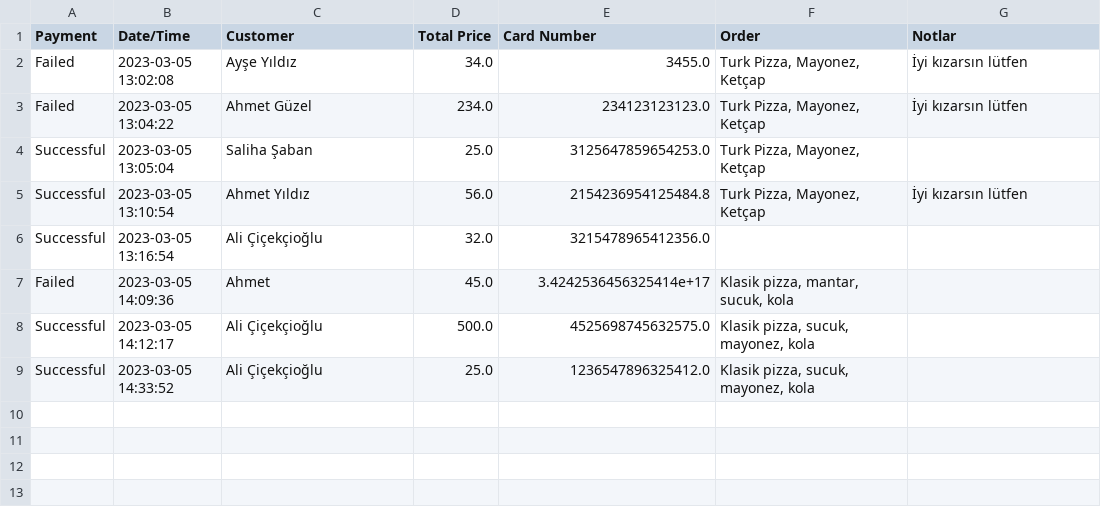
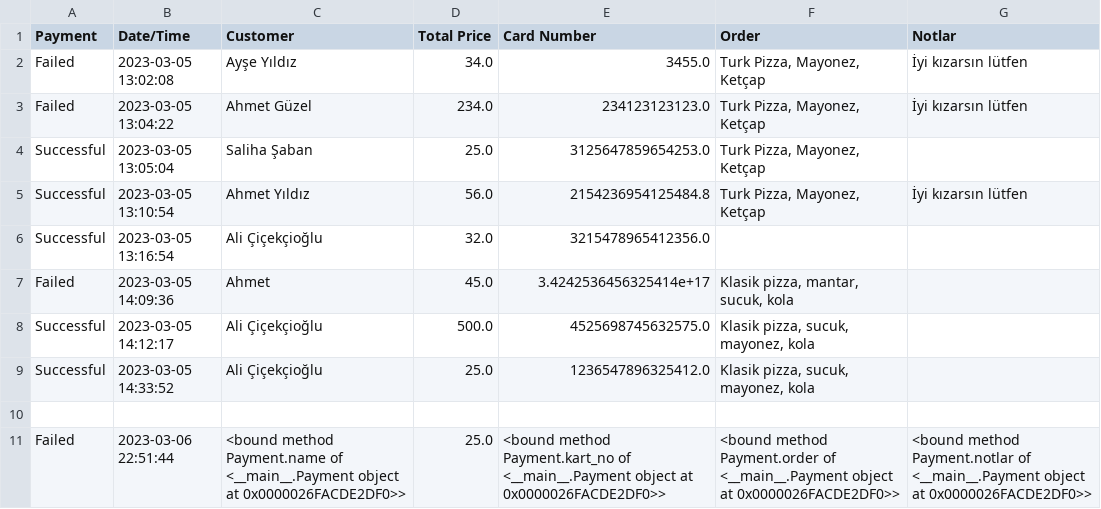
Before and after one commit to the-atasoy/Global_AI_HUB_Pizza_Order_System, a CSV file: Payment/payment_history.csv, drawn as a sheet.

```diff
--- a/Payment/payment_history.csv
+++ b/Payment/payment_history.csv
@@ -9 +9,3 @@ Successful,2023-03-05 14:12:17,Ali Çiçekçioğlu,500.0,4525698745632575.0,"Kla
 Successful,2023-03-05 14:33:52,Ali Çiçekçioğlu,25.0,1236547896325412.0,"Klasik pizza, sucuk, mayonez, kola",
+,,,,,,
+Failed,2023-03-06 22:51:44,<bound method Payment.name of <__main__.Payment object at 0x0000026FACDE2DF0>>,25.0,<bound method Payment.kart_no of <__main__.Payment object at 0x0000026FACDE2DF0>>,<bound method Payment.order of <__main__.Payment object at 0x0000026FACDE2DF0>>,<bound method Payment.notlar of <__main__.Payment object at 0x0000026FACDE2DF0>>
```
Also changed, not shown: 3 other files.
